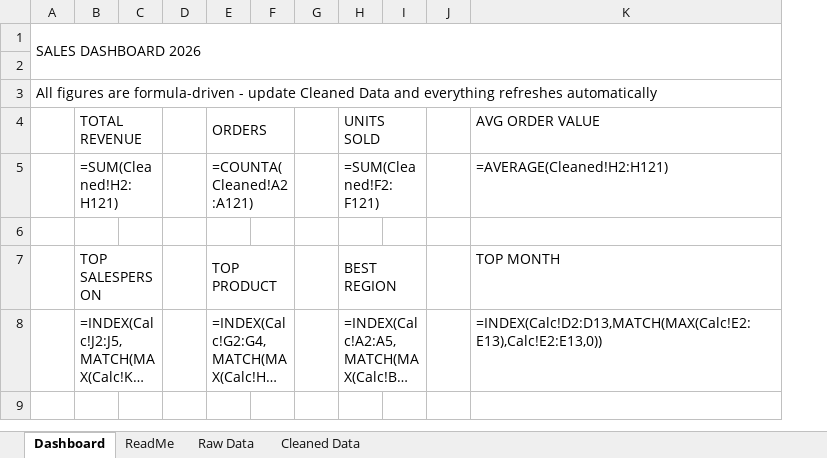
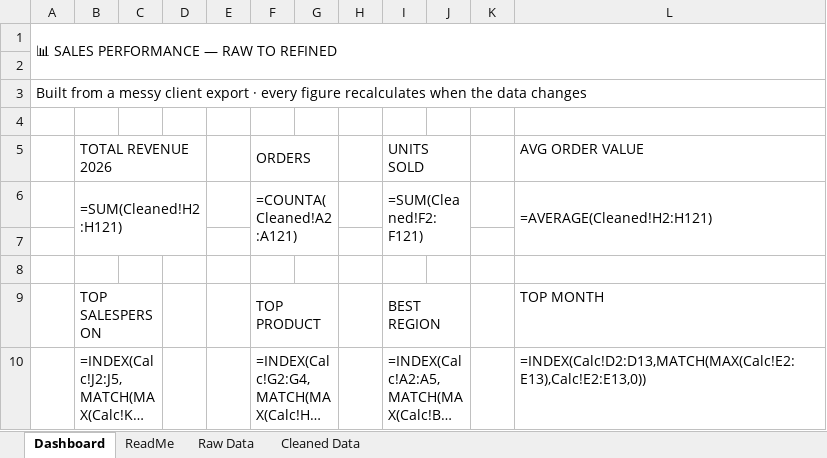
Before and after one commit to daniel-palade/daniel-palade.github.io, an Excel workbook: Sales_Dashboard_Demo.xlsx, sheet Dashboard, drawn as a sheet; long unchanged cells end in …; values as stored, in another font and other column widths than the file's, no cell formats; formulas without a stored value are shown as written; charts and pictures not drawn; removed rows and columns are numbered as before the commit, all else as after; the diff names each change by its address in the sheet, - before the commit and + after, or states it on an @@ line.

```diff
--- a/Sales_Dashboard_Demo.xlsx (sheet Dashboard)
+++ b/Sales_Dashboard_Demo.xlsx (sheet Dashboard)
-column A, rows 1-3: SALES DASHBOARD 2026 |  | All figures are formula-driven - update Cleaned Data and everything refreshes automatically
+column A, rows 1-3: 📊 SALES PERFORMANCE — RAW TO REFINED |  | Built from a messy client export · every figure recalculates when the data changes
+column E, empty
+row 4: (empty)
-B5: TOTAL REVENUE
+B5: TOTAL REVENUE 2026
-B4:C4 merged
+B5:D5 merged
-B5:C5 merged
+B6:D7 merged
+L6:L7 merged
+row 7: (empty)
```
Also changed, not shown: sheet Cleaned Data, sheet Raw Data, sheet ReadMe, cell formats, charts or pictures, Car_Sales_Dashboard.xlsx, Customer_Payments_Tracker.xlsx, 2 other files.
